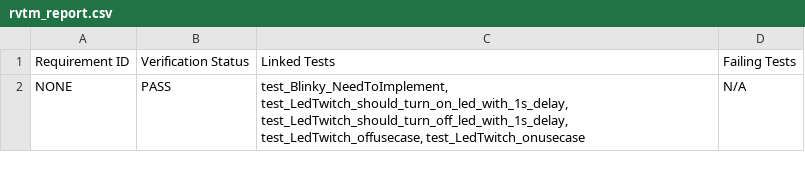
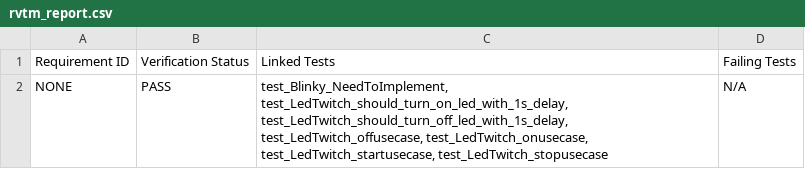
Before and after one commit to ahmad-e-lectra/ECHO_UNITY, a CSV file: INIPro/rvtm_report.csv, drawn as a sheet.

```diff
--- a/INIPro/rvtm_report.csv
+++ b/INIPro/rvtm_report.csv
@@ -1,2 +1,2 @@
 Requirement ID,Verification Status,Linked Tests,Failing Tests
-NONE,PASS,"test_Blinky_NeedToImplement, test_LedTwitch_should_turn_on_led_with_1s_delay, test_LedTwitch_should_turn_off_led_with_1s_delay, test_LedTwitch_offusecase, test_LedTwitch_onusecase",N/A
+NONE,PASS,"test_Blinky_NeedToImplement, test_LedTwitch_should_turn_on_led_with_1s_delay, test_LedTwitch_should_turn_off_led_with_1s_delay, test_LedTwitch_offusecase, test_LedTwitch_onusecase, test_LedTwitch_startusecase, test_LedTwitch_stopusecase",N/A
```
Also changed, not shown: INIPro/requirements_traceability.csv, 28 other files.
